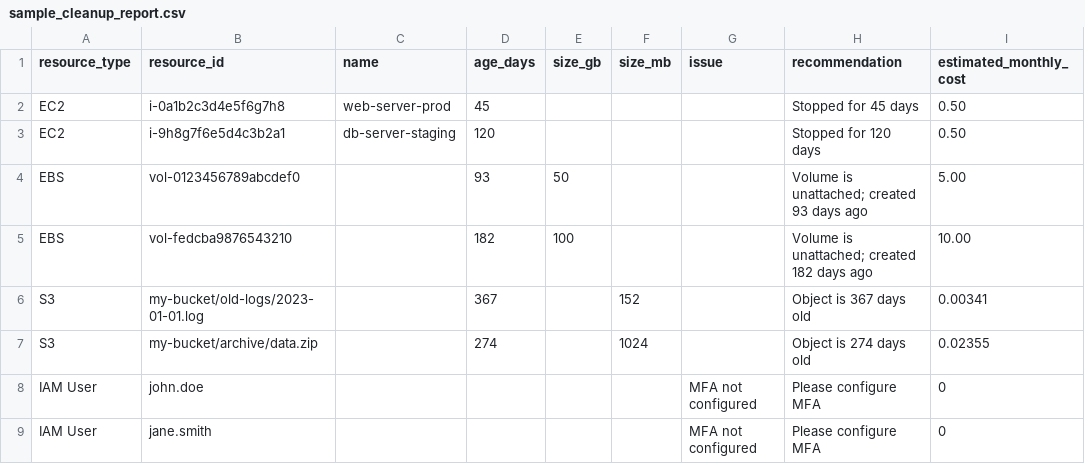
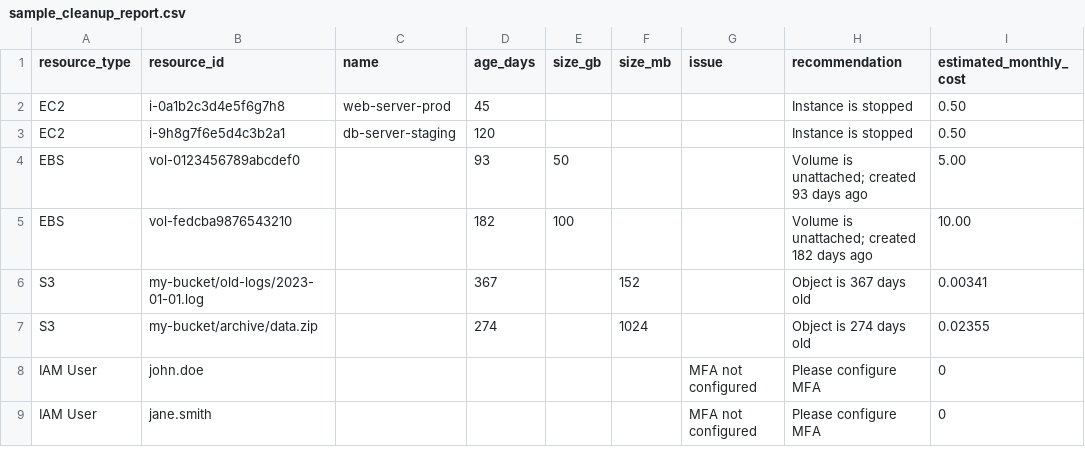
Before and after one commit to manik-singhal/aws-cost-optimization-audit-tool, a CSV file: sample-output/sample_cleanup_report.csv, drawn as a sheet.

Commit message:
refactor: updated output to reflect new EC2 logic

```diff
--- a/sample-output/sample_cleanup_report.csv
+++ b/sample-output/sample_cleanup_report.csv
@@ -1,4 +1,4 @@
 resource_type,resource_id,name,age_days,size_gb,size_mb,issue,recommendation,estimated_monthly_cost
-EC2,i-0a1b2c3d4e5f6g7h8,web-server-prod,45,,,,Stopped for 45 days,0.50
-EC2,i-9h8g7f6e5d4c3b2a1,db-server-staging,120,,,,Stopped for 120 days,0.50
+EC2,i-0a1b2c3d4e5f6g7h8,web-server-prod,45,,,,Instance is stopped,0.50
+EC2,i-9h8g7f6e5d4c3b2a1,db-server-staging,120,,,,Instance is stopped,0.50
 EBS,vol-0123456789abcdef0,,93,50,,,Volume is unattached; created 93 days ago,5.00
```
